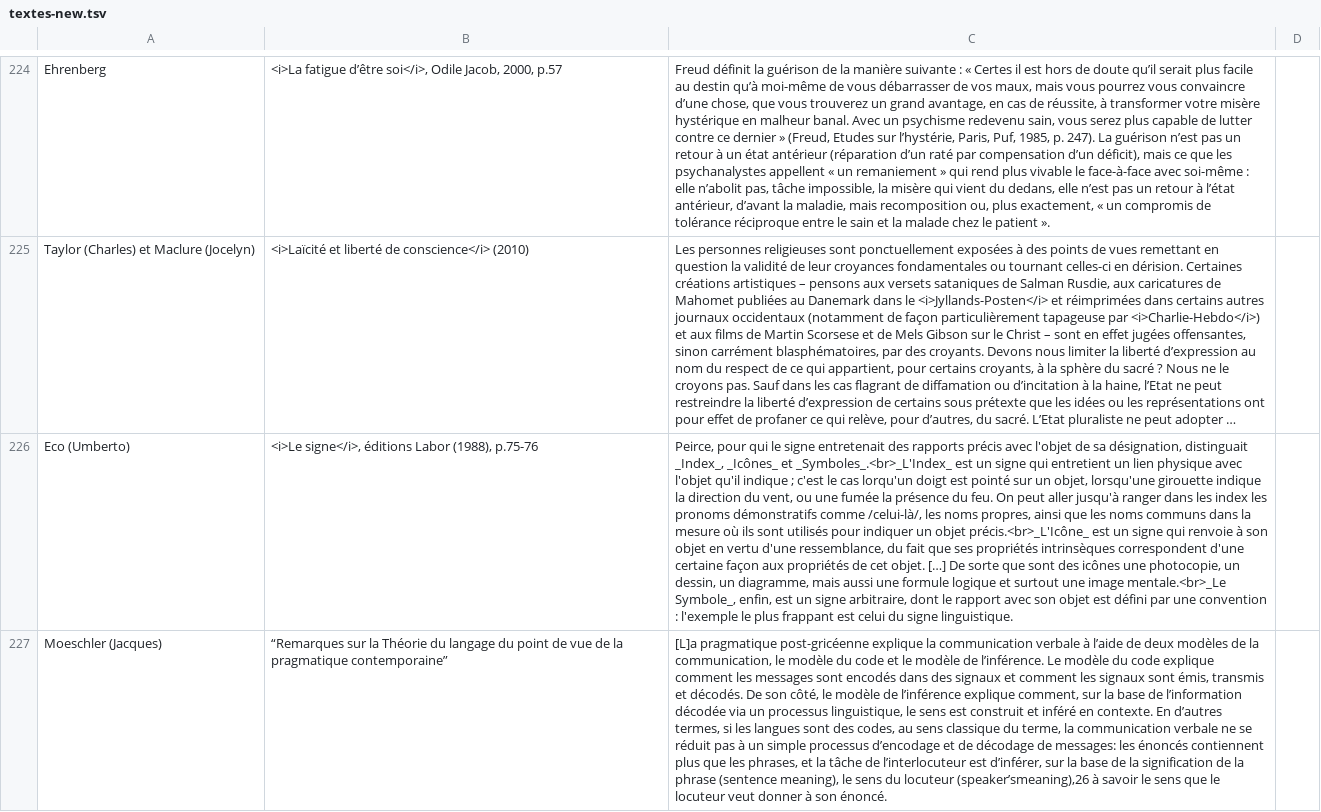
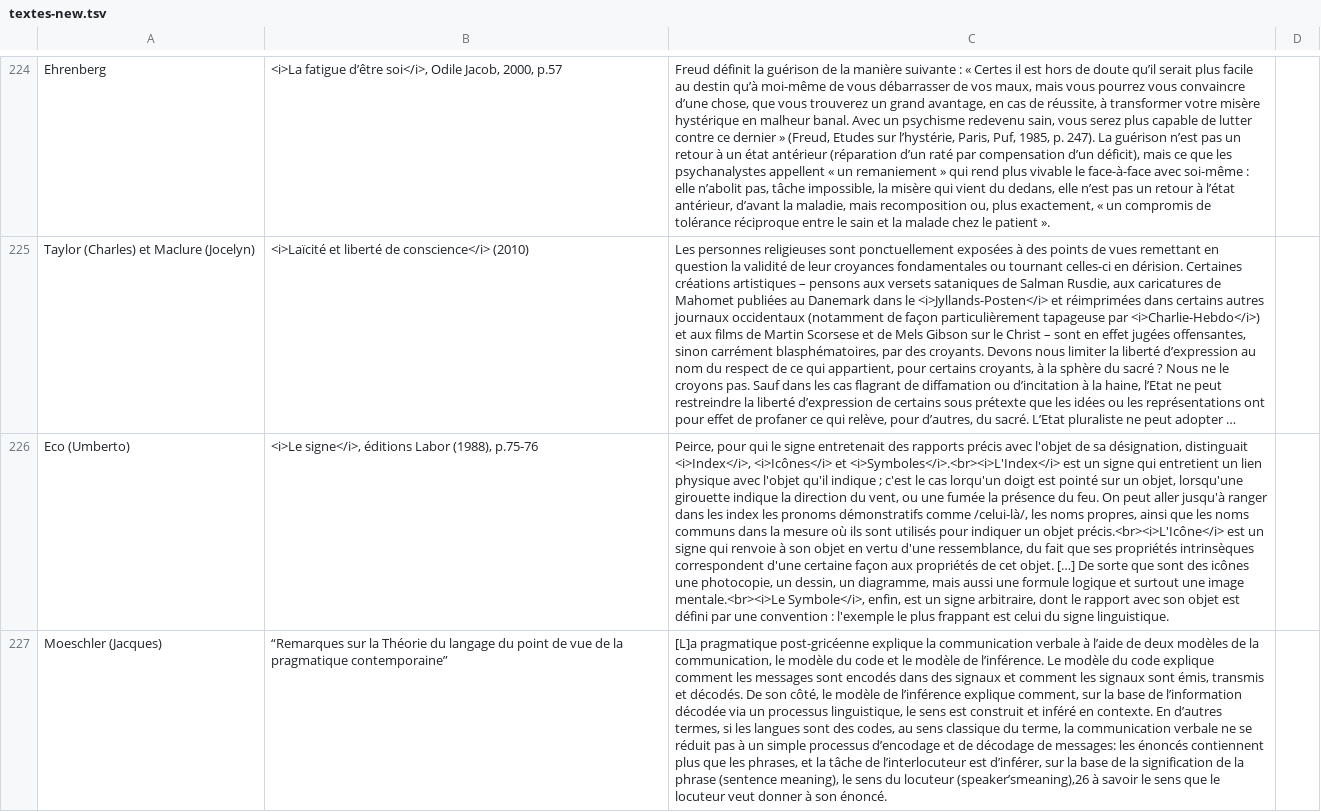
Before and after one commit to eyssette/textes-philo, a TSV file: data/textes-new.tsv, drawn as a sheet; only a part is shown, gaps mark what is left out; long unchanged cells end in …; the diff names each change by its address in the sheet, - before the commit and + after, or states it on an @@ line.

Commit message:
Update textes-new.tsv

```diff
--- a/data/textes-new.tsv
+++ b/data/textes-new.tsv
-C226: …désignation, distinguait _Index_, _Icônes_ et _Symboles_.<br>_L'Index_ est un signe qui entretient un lien physique avec l'objet qu'il indique ; c'est le cas lorqu'un doigt est pointé sur un objet, lorsqu'une girouette indique la direction du vent, ou une fumée la présence du feu. On peut aller jusqu'à ranger dans les index les pronoms démonstratifs comme /celui-là/, les noms propres, ainsi que les noms communs dans la mesure où ils sont utilisés pour indiquer un objet précis.<br>_L'Icône_ est un signe qui renvoie à son objet en vertu d'une ressemblance, du fait que ses propriétés intrinsèques correspondent d'une certaine façon aux propriétés de cet objet. […] De sorte que sont des icônes une photocopie, un dessin, un diagramme, mais aussi une formule logique et surtout une image mentale.<br>_Le Symbole_, enfin, est…
+C226: …désignation, distinguait <i>Index</i>, <i>Icônes</i> et <i>Symboles</i>.<br><i>L'Index</i> est un signe qui entretient un lien physique avec l'objet qu'il indique ; c'est le cas lorqu'un doigt est pointé sur un objet, lorsqu'une girouette indique la direction du vent, ou une fumée la présence du feu. On peut aller jusqu'à ranger dans les index les pronoms démonstratifs comme /celui-là/, les noms propres, ainsi que les noms communs dans la mesure où ils sont utilisés pour indiquer un objet précis.<br><i>L'Icône</i> est un signe qui renvoie à son objet en vertu d'une ressemblance, du fait que ses propriétés intrinsèques correspondent d'une certaine façon aux propriétés de cet objet. […] De sorte que sont des icônes une photocopie, un dessin, un diagramme, mais aussi une formule logique et surtout une image mentale.<br><i>Le Symbole</i>, enfin, est…
```
